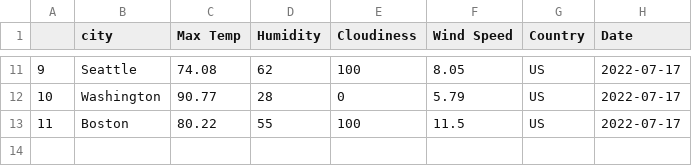
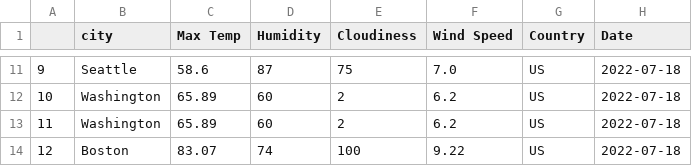
Before and after one commit to NicoleRyan99/GROUP-PROJECT-3, a CSV file: data/cities.csv, drawn as a sheet; only a part is shown, gaps mark what is left out; addresses are those after the commit; the diff covers the shown part only; the diff names each change by its address in the sheet, - before the commit and + after, or states it on an @@ line.

```diff
--- a/data/cities.csv
+++ b/data/cities.csv
-C11 (Max Temp): 74.08
+C11 (Max Temp): 58.6
-D11 (Humidity): 62
+D11 (Humidity): 87
-E11 (Cloudiness): 100
+E11 (Cloudiness): 75
-F11 (Wind Speed): 8.05
+F11 (Wind Speed): 7.0
-H11:H12 (Date): 2022-07-17
+H11:H12 (Date): 2022-07-18
-C12 (Max Temp): 90.77
+C12 (Max Temp): 65.89
-D12 (Humidity): 28
+D12 (Humidity): 60
-E12 (Cloudiness): 0
+E12 (Cloudiness): 2
-F12 (Wind Speed): 5.79
+F12 (Wind Speed): 6.2
+row 13: 11 | Washington | 65.89 | 60 | 2 | 6.2 | US | 2022-07-18
@@ column A renumbered from row 14 down @@
-C14 (Max Temp): 80.22
+C14 (Max Temp): 83.07
-D14 (Humidity): 55
+D14 (Humidity): 74
-F14 (Wind Speed): 11.5
+F14 (Wind Speed): 9.22
-H14 (Date): 2022-07-17
+H14 (Date): 2022-07-18
```
Also changed, not shown: 41 edited cells elsewhere in this file, Clean_data/city_weather.csv, 3 other files.
